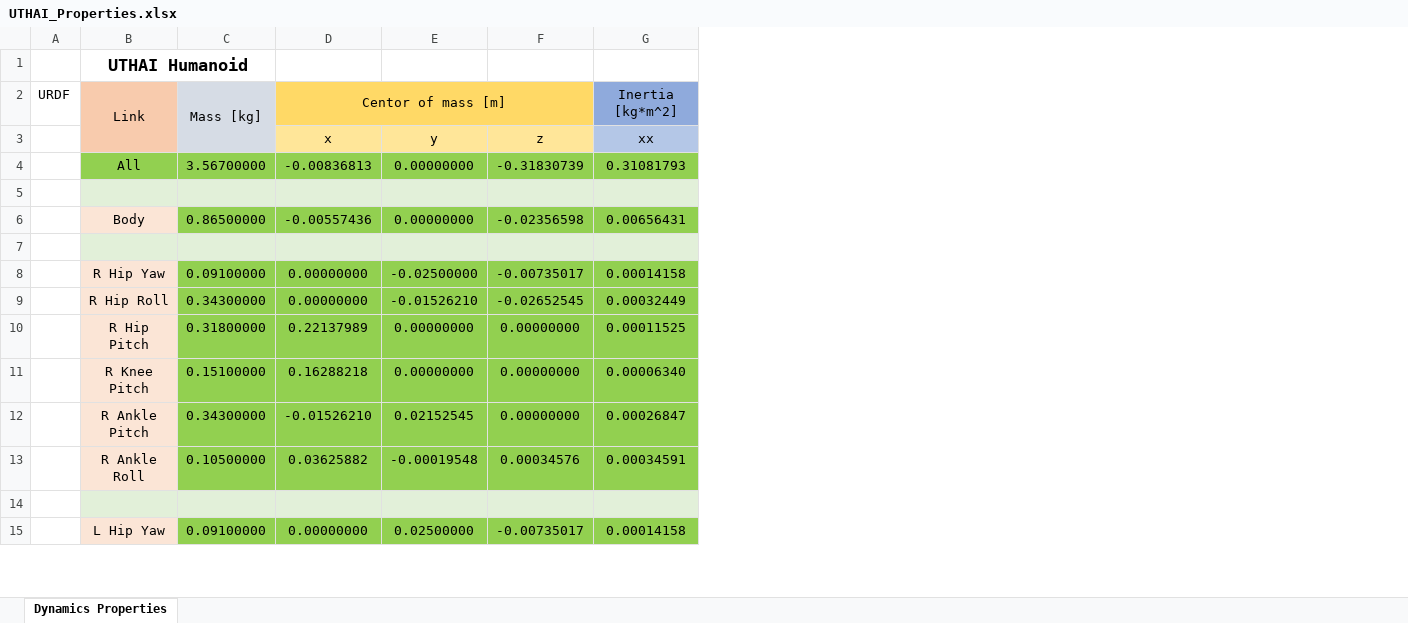
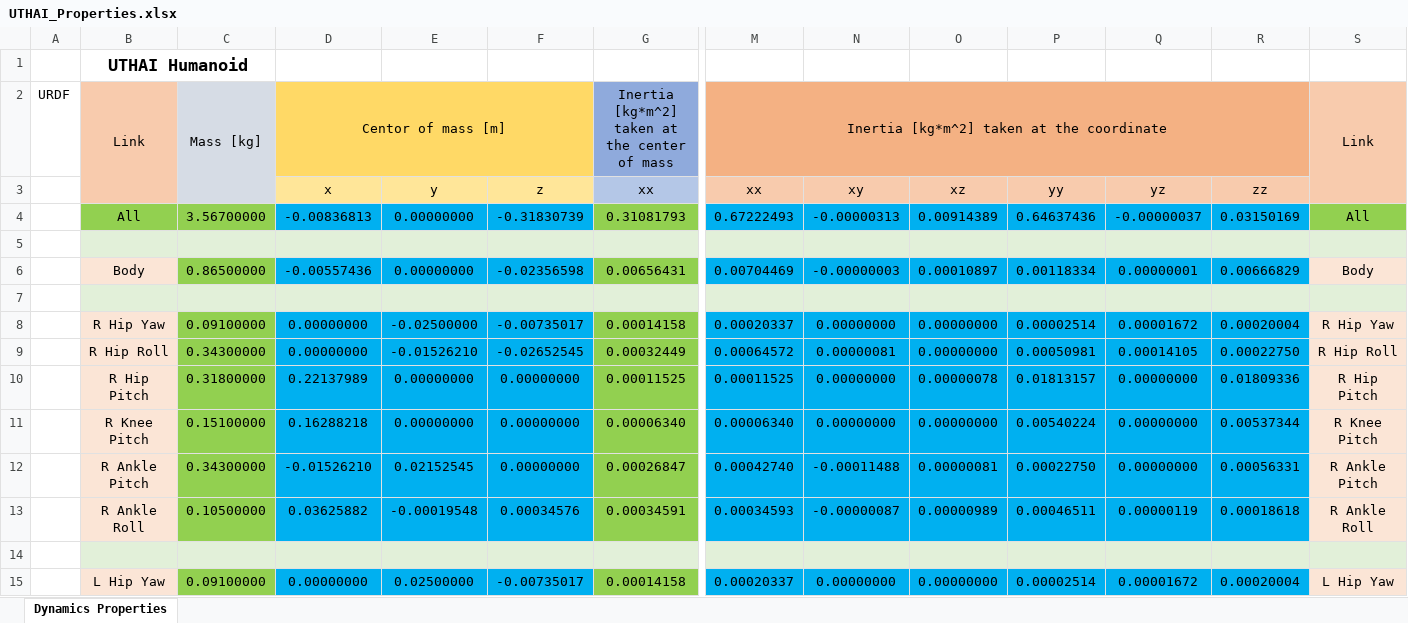
Before and after one commit to UTHAI-Humanoid/UTHAI-Hardware, an Excel workbook: Mechanics/UTHAI_Properties.xlsx, sheet Dynamics Properties, drawn as a sheet; only a part is shown, gaps mark what is left out; values as stored, in another font and other column widths than the file's, no borders; the diff covers the shown part only; the diff names each change by its address in the sheet, - before the commit and + after, or states it on an @@ line.

Commit message:
update inertia files [taken at the coordinate frame]

```diff
--- a/Mechanics/UTHAI_Properties.xlsx (sheet Dynamics Properties)
+++ b/Mechanics/UTHAI_Properties.xlsx (sheet Dynamics Properties)
+column M, rows 2-15: Inertia [kg*m^2] taken at the coordinate | xx | 0.67222493 |  | 0.00704469 |  | 0.00020337 | 0.00064572 | 0.00011525 | 0.00006340 | 0.00042740 | 0.00034593 |  | 0.00020337
+column N, rows 3-15: xy | -0.00000313 |  | -0.00000003 |  | 0.00000000 | 0.00000081 | 0.00000000 | 0.00000000 | -0.00011488 | -0.00000087 |  | 0.00000000
+column O, rows 3-15: xz | 0.00914389 |  | 0.00010897 |  | 0.00000000 | 0.00000000 | 0.00000078 | 0.00000000 | 0.00000081 | 0.00000989 |  | 0.00000000
+column P, rows 3-15: yy | 0.64637436 |  | 0.00118334 |  | 0.00002514 | 0.00050981 | 0.01813157 | 0.00540224 | 0.00022750 | 0.00046511 |  | 0.00002514
+column Q, rows 3-15: yz | -0.00000037 |  | 0.00000001 |  | 0.00001672 | 0.00014105 | 0.00000000 | 0.00000000 | 0.00000000 | 0.00000119 |  | 0.00001672
+column R, rows 3-15: zz | 0.03150169 |  | 0.00666829 |  | 0.00020004 | 0.00022750 | 0.01809336 | 0.00537344 | 0.00056331 | 0.00018618 |  | 0.00020004
+column S, rows 2-15: Link |  | All |  | Body |  | R Hip Yaw | R Hip Roll | R Hip Pitch | R Knee Pitch | R Ankle Pitch | R Ankle Roll |  | L Hip Yaw
-G2: Inertia [kg*m^2]
+G2: Inertia [kg*m^2] taken at the center of mass
-D4:F4 fill: #92D050
+D4:F4 fill: #00B0F0
-D6:F6 fill: #92D050
+D6:F6 fill: #00B0F0
-D8:F13 fill: #92D050
+D8:F13 fill: #00B0F0
-D15:F15 fill: #92D050
+D15:F15 fill: #00B0F0
```
Also changed, not shown: 1 edited cell and cell formats elsewhere in this sheet, 16 other files.
